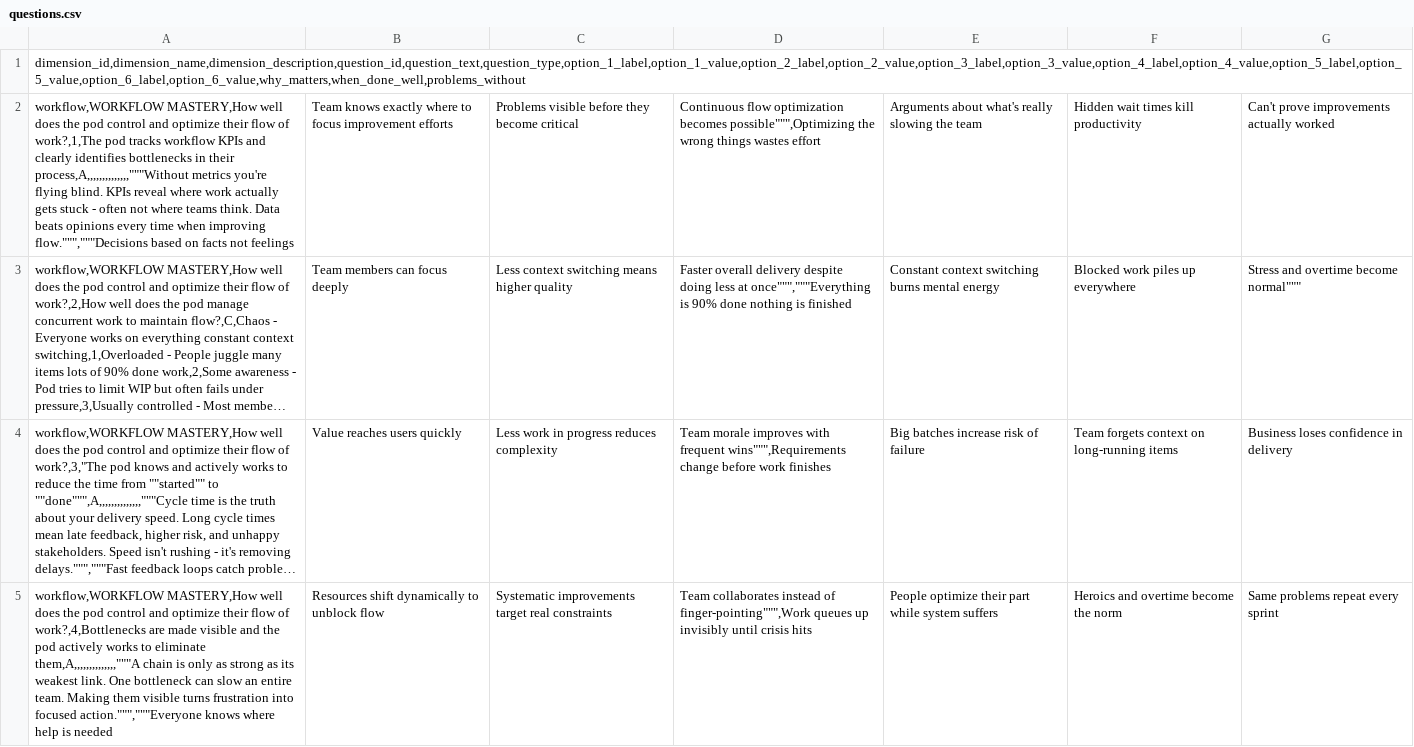
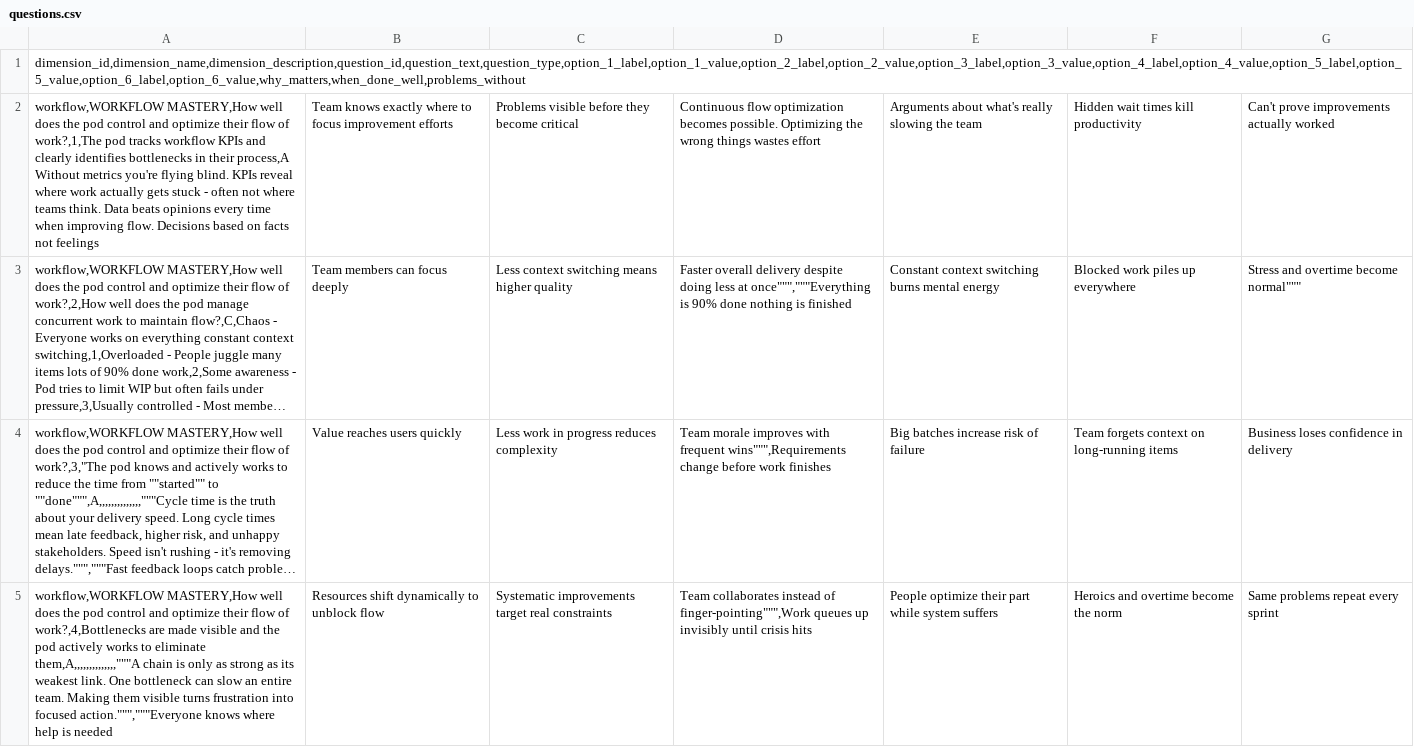
Before and after one commit to FlorianZilliox/assessment, a CSV file: questions.csv, drawn as a sheet; only a part is shown; long unchanged cells end in …; the diff names each change by its address in the sheet, - before the commit and + after, or states it on an @@ line.

Commit message:
Add files via upload

```diff
--- a/questions.csv
+++ b/questions.csv
-A2: …in their process,A,,,,,,,,,,,,,,"""Without metrics you're flying blind. KPIs reveal where work actually gets stuck - often not where teams think. Data beats opinions every time when improving flow.""","""Decisions based on…
+A2: …in their process,A Without metrics you're flying blind. KPIs reveal where work actually gets stuck - often not where teams think. Data beats opinions every time when improving flow. Decisions based on…
-D2: …optimization becomes possible""",Optimizing the wrong…
+D2: …optimization becomes possible. Optimizing the wrong…
```
